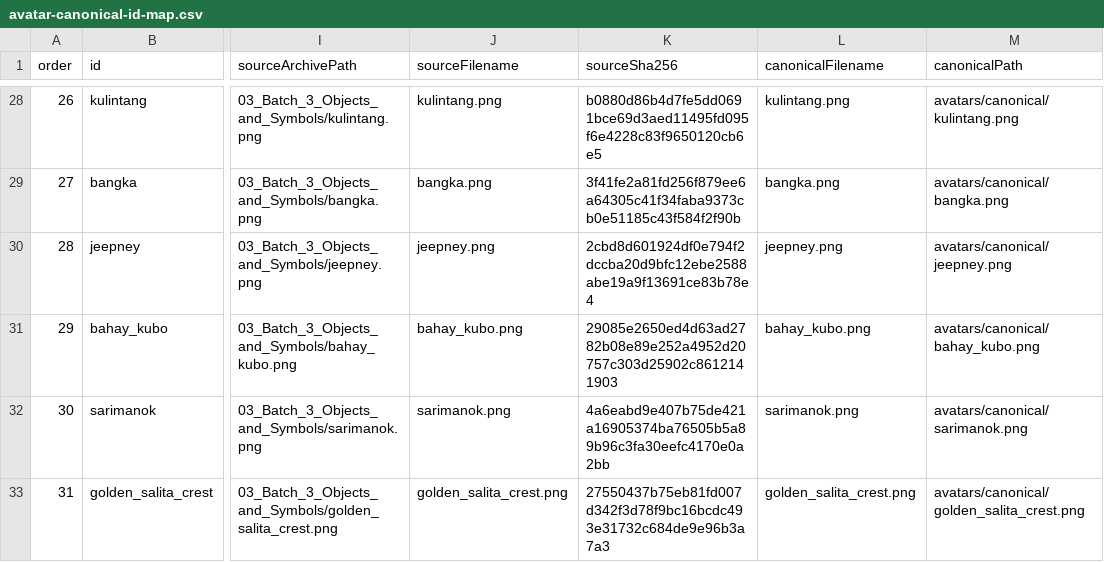
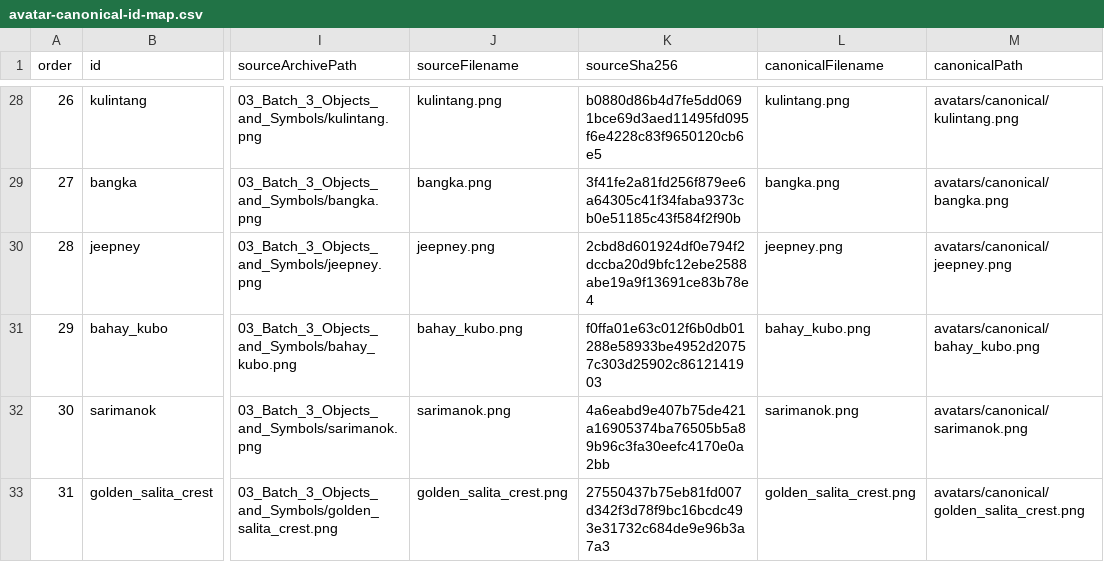
Before and after one commit to Costieman/SalitaQuest, a CSV file: docs/avatar-canonical-id-map.csv, drawn as a sheet; only a part is shown, gaps mark what is left out; the diff names each change by its address in the sheet, - before the commit and + after, or states it on an @@ line.

Commit message:
Align canonical ID map with verified source inventory

```diff
--- a/docs/avatar-canonical-id-map.csv
+++ b/docs/avatar-canonical-id-map.csv
-K31 (sourceSha256): 29085e2650ed4d63ad2782b08e89e252a4952d20757c303d25902c8612141903
+K31 (sourceSha256): f0ffa01e63c012f6b0db01288e58933be4952d20757c303d25902c8612141903
```
